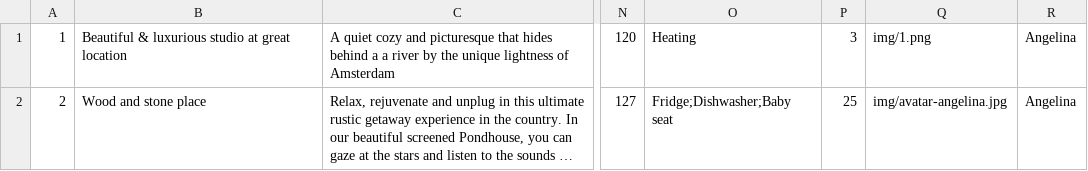
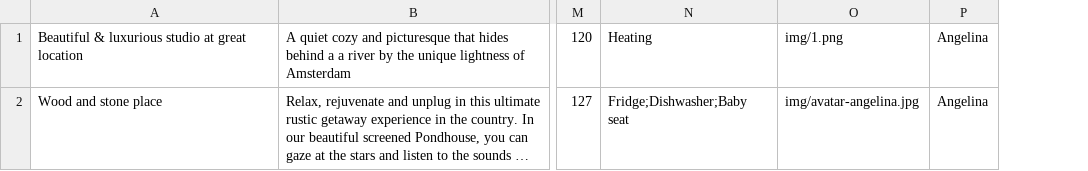
Before and after one commit to redcat-3/six-cities, a TSV file: mocks/mock-data.tsv, drawn as a sheet; only a part is shown, gaps mark what is left out; long unchanged cells end in …; the diff names each change by its address in the sheet, - before the commit and + after, or states it on an @@ line.

```diff
--- a/mocks/mock-data.tsv
+++ b/mocks/mock-data.tsv
-column A, rows 1-2: 1 | 2
-column P, rows 1-2: 3 | 25
```
Also changed, not shown: 28 other files.
